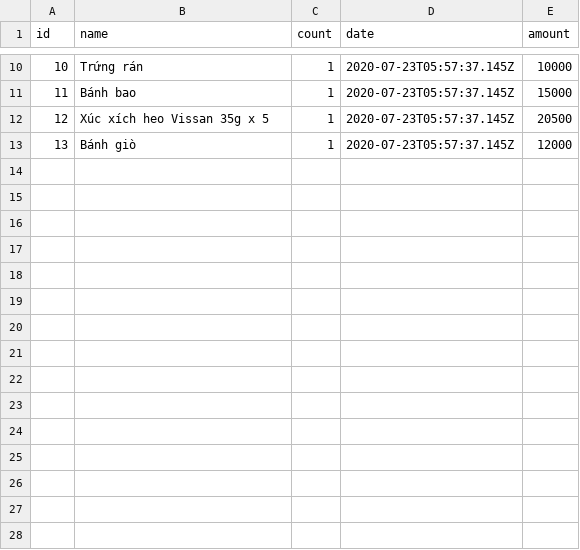
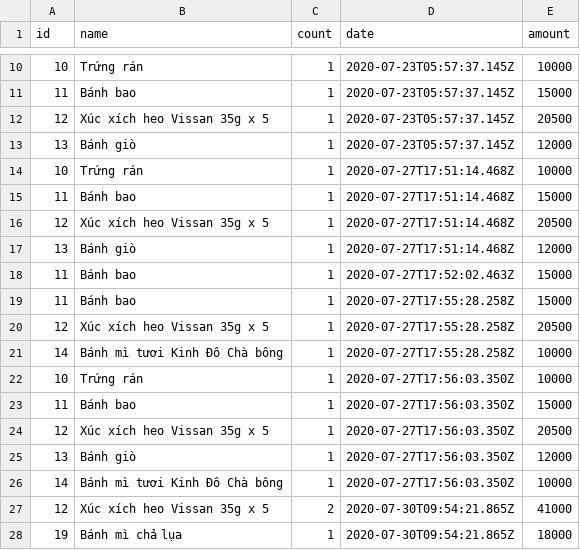
Before and after one commit to doansinhman/SFCS, a CSV file: report.csv, drawn as a sheet; only a part is shown, gaps mark what is left out; the diff names each change by its address in the sheet, - before the commit and + after, or states it on an @@ line.

Commit message:
Fix bug change information, Fix bug get report by vendor. Upload my image, create new vendor long.le + some food, cook09

```diff
--- a/report.csv
+++ b/report.csv
+row 14: 10 | Trứng rán | 1 | 2020-07-27T17:51:14.468Z | 10000
+row 15: 11 | Bánh bao | 1 | 2020-07-27T17:51:14.468Z | 15000
+row 16: 12 | Xúc xích heo Vissan 35g x 5 | 1 | 2020-07-27T17:51:14.468Z | 20500
+row 17: 13 | Bánh giò | 1 | 2020-07-27T17:51:14.468Z | 12000
+row 18: 11 | Bánh bao | 1 | 2020-07-27T17:52:02.463Z | 15000
+row 19: 11 | Bánh bao | 1 | 2020-07-27T17:55:28.258Z | 15000
+row 20: 12 | Xúc xích heo Vissan 35g x 5 | 1 | 2020-07-27T17:55:28.258Z | 20500
+row 21: 14 | Bánh mì tươi Kinh Đô Chà bông | 1 | 2020-07-27T17:55:28.258Z | 10000
+row 22: 10 | Trứng rán | 1 | 2020-07-27T17:56:03.350Z | 10000
+row 23: 11 | Bánh bao | 1 | 2020-07-27T17:56:03.350Z | 15000
+row 24: 12 | Xúc xích heo Vissan 35g x 5 | 1 | 2020-07-27T17:56:03.350Z | 20500
+row 25: 13 | Bánh giò | 1 | 2020-07-27T17:56:03.350Z | 12000
+row 26: 14 | Bánh mì tươi Kinh Đô Chà bông | 1 | 2020-07-27T17:56:03.350Z | 10000
+row 27: 12 | Xúc xích heo Vissan 35g x 5 | 2 | 2020-07-30T09:54:21.865Z | 41000
+row 28: 19 | Bánh mì chả lụa | 1 | 2020-07-30T09:54:21.865Z | 18000
```
Also changed, not shown: 14 other files.
